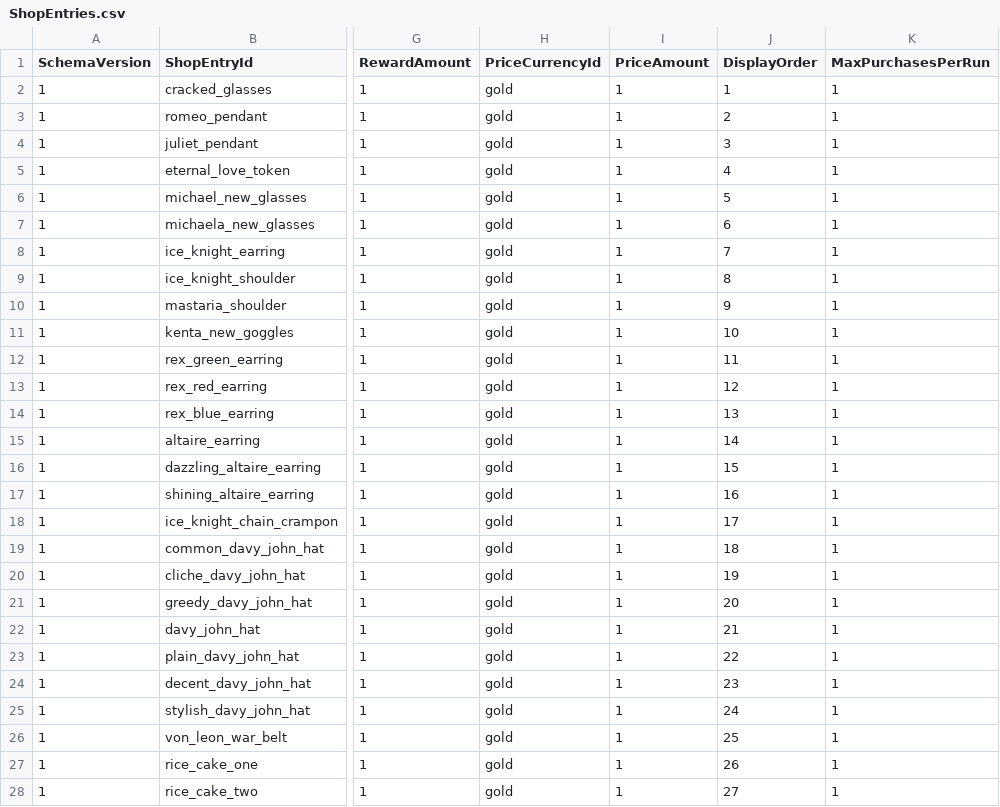
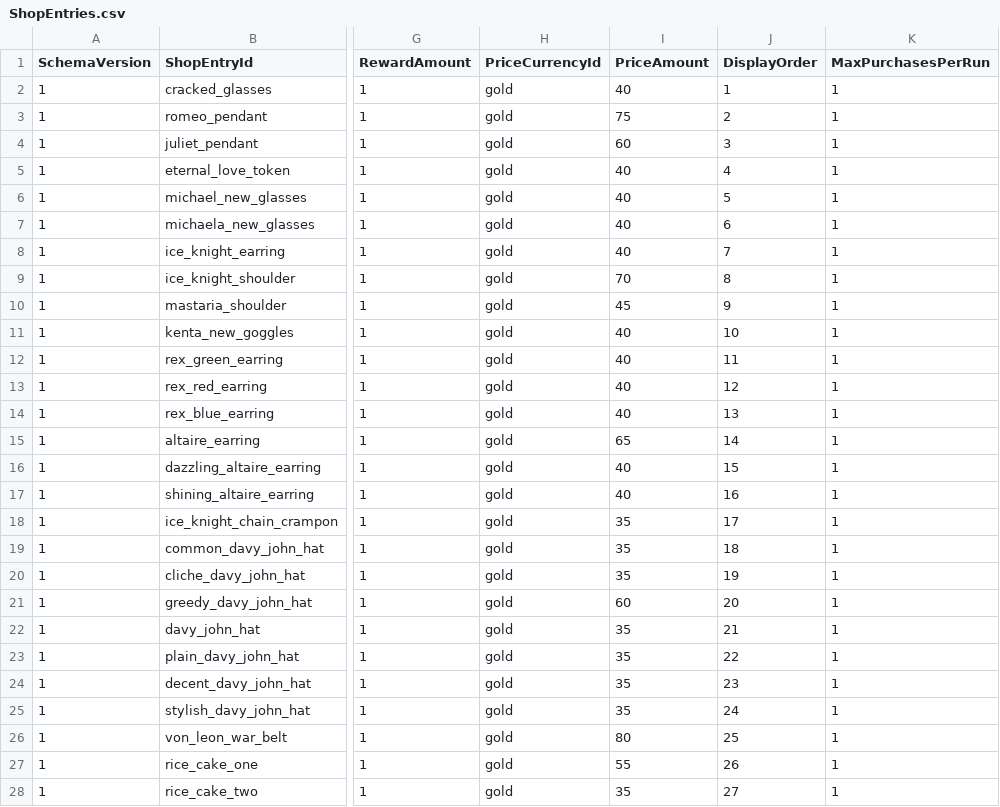
Before and after one commit to MagunMadown/MapleTactics, a CSV file: RootDesk/MyDesk/03_Data/ShopEntries.csv, drawn as a sheet; only a part is shown, gaps mark what is left out; the diff covers the shown part only; the diff names each change by its address in the sheet, - before the commit and + after, or states it on an @@ line.

Commit message:
mod: shop balancing

```diff
--- a/RootDesk/MyDesk/03_Data/ShopEntries.csv
+++ b/RootDesk/MyDesk/03_Data/ShopEntries.csv
-I2 (PriceAmount): 1
+I2 (PriceAmount): 40
-I3 (PriceAmount): 1
+I3 (PriceAmount): 75
-I4 (PriceAmount): 1
+I4 (PriceAmount): 60
-I5:I8 (PriceAmount): 1
+I5:I8 (PriceAmount): 40
-I9 (PriceAmount): 1
+I9 (PriceAmount): 70
-I10 (PriceAmount): 1
+I10 (PriceAmount): 45
-I11:I14 (PriceAmount): 1
+I11:I14 (PriceAmount): 40
-I15 (PriceAmount): 1
+I15 (PriceAmount): 65
-I16:I17 (PriceAmount): 1
+I16:I17 (PriceAmount): 40
-I18:I20 (PriceAmount): 1
+I18:I20 (PriceAmount): 35
-I21 (PriceAmount): 1
+I21 (PriceAmount): 60
-I22:I25 (PriceAmount): 1
+I22:I25 (PriceAmount): 35
-I26 (PriceAmount): 1
+I26 (PriceAmount): 80
-I27 (PriceAmount): 1
+I27 (PriceAmount): 55
-I28 (PriceAmount): 1
+I28 (PriceAmount): 35
```
Also changed, not shown: 6 edited cells elsewhere in this file, 7 other files.
